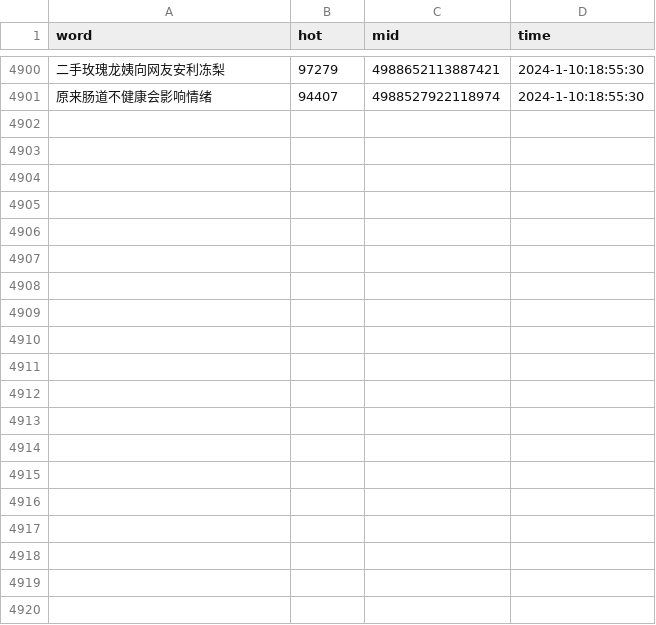
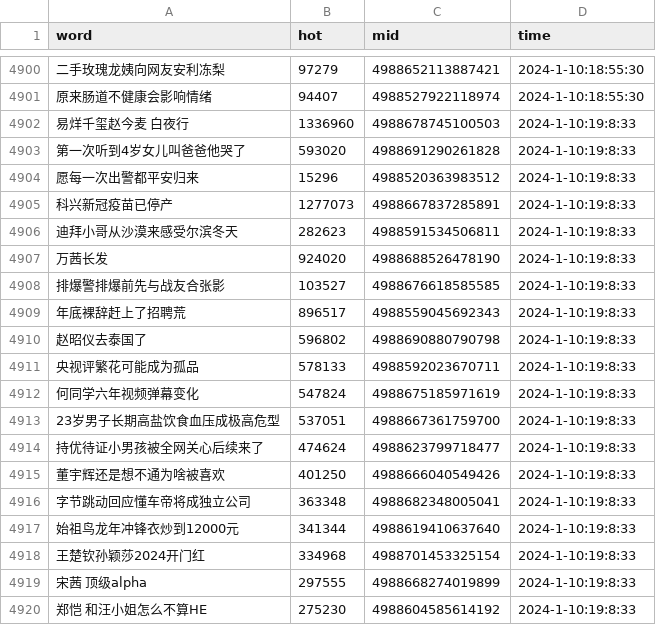
Before and after one commit to Euclid-Jie/weibo_hotlist, a CSV file: hotlist/2024_1_10.csv, drawn as a sheet; only a part is shown, gaps mark what is left out; the diff covers the shown part only; the diff names each change by its address in the sheet, - before the commit and + after, or states it on an @@ line.

Commit message:
craw_5minly_2024-01-10 11:08

```diff
--- a/hotlist/2024_1_10.csv
+++ b/hotlist/2024_1_10.csv
+row 4902: 易烊千玺赵今麦 白夜行 | 1336960 | 4988678745100503 | 2024-1-10:19:8:33
+row 4903: 第一次听到4岁女儿叫爸爸他哭了 | 593020 | 4988691290261828 | 2024-1-10:19:8:33
+row 4904: 愿每一次出警都平安归来 | 15296 | 4988520363983512 | 2024-1-10:19:8:33
+row 4905: 科兴新冠疫苗已停产 | 1277073 | 4988667837285891 | 2024-1-10:19:8:33
+row 4906: 迪拜小哥从沙漠来感受尔滨冬天 | 282623 | 4988591534506811 | 2024-1-10:19:8:33
+row 4907: 万茜长发 | 924020 | 4988688526478190 | 2024-1-10:19:8:33
+row 4908: 排爆警排爆前先与战友合张影 | 103527 | 4988676618585585 | 2024-1-10:19:8:33
+row 4909: 年底裸辞赶上了招聘荒 | 896517 | 4988559045692343 | 2024-1-10:19:8:33
+row 4910: 赵昭仪去泰国了 | 596802 | 4988690880790798 | 2024-1-10:19:8:33
+row 4911: 央视评繁花可能成为孤品 | 578133 | 4988592023670711 | 2024-1-10:19:8:33
+row 4912: 何同学六年视频弹幕变化 | 547824 | 4988675185971619 | 2024-1-10:19:8:33
+row 4913: 23岁男子长期高盐饮食血压成极高危型 | 537051 | 4988667361759700 | 2024-1-10:19:8:33
+row 4914: 持优待证小男孩被全网关心后续来了 | 474624 | 4988623799718477 | 2024-1-10:19:8:33
+row 4915: 董宇辉还是想不通为啥被喜欢 | 401250 | 4988666040549426 | 2024-1-10:19:8:33
+row 4916: 字节跳动回应懂车帝将成独立公司 | 363348 | 4988682348005041 | 2024-1-10:19:8:33
+row 4917: 始祖鸟龙年冲锋衣炒到12000元 | 341344 | 4988619410637640 | 2024-1-10:19:8:33
+row 4918: 王楚钦孙颖莎2024开门红 | 334968 | 4988701453325154 | 2024-1-10:19:8:33
+row 4919: 宋茜 顶级alpha | 297555 | 4988668274019899 | 2024-1-10:19:8:33
+row 4920: 郑恺 和汪小姐怎么不算HE | 275230 | 4988604585614192 | 2024-1-10:19:8:33
```
Also changed, not shown: 31 added rows elsewhere in this file.
